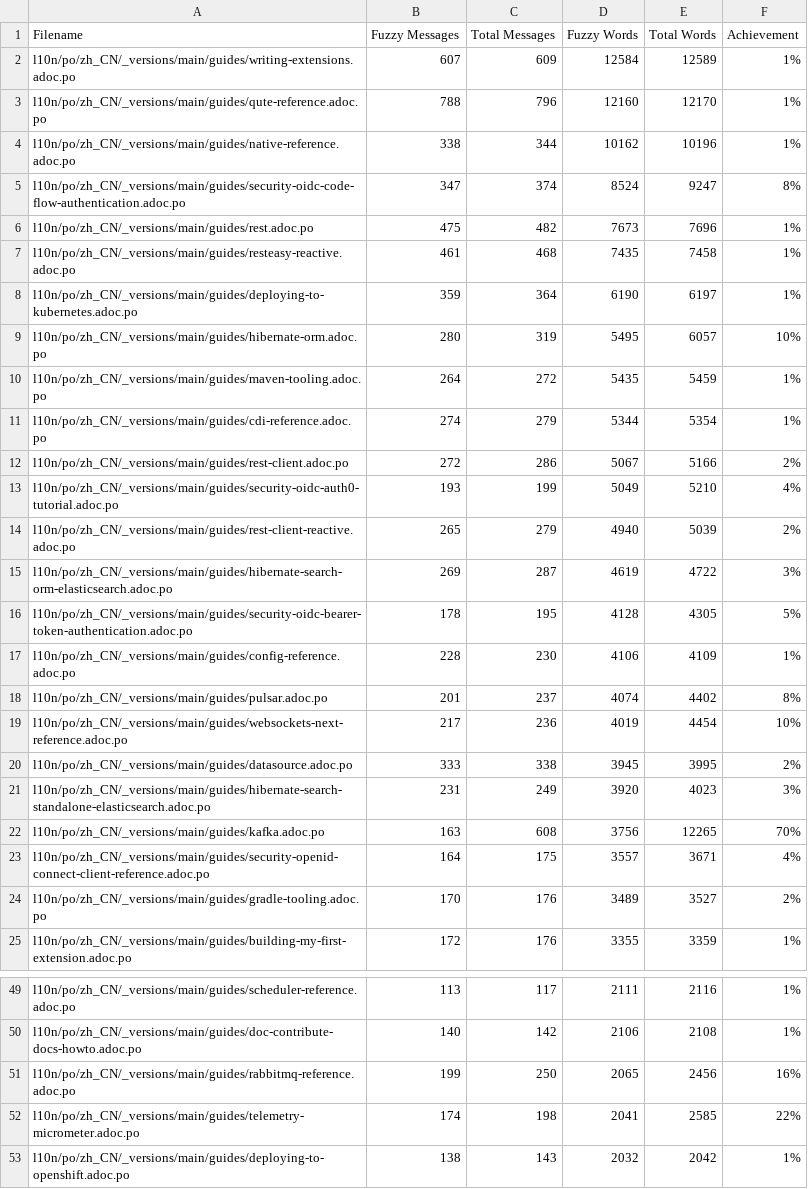
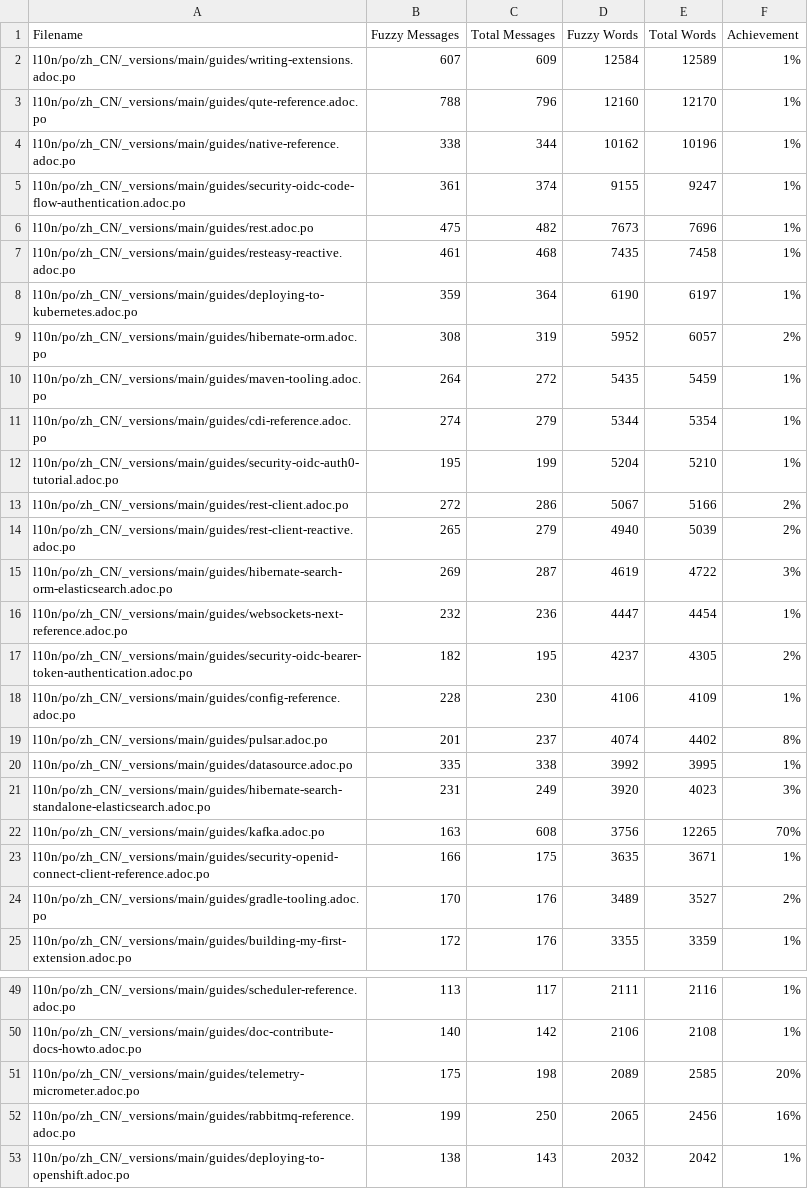
Before and after one commit to quarkusio/cn.quarkus.io, a CSV file: l10n/stats/main-guides-translation.csv, drawn as a sheet; only a part is shown, gaps mark what is left out; the diff covers the shown part only.

Commit message:
Update translation stats

```diff
--- a/l10n/stats/main-guides-translation.csv
+++ b/l10n/stats/main-guides-translation.csv
@@ -4,3 +4,3 @@ l10n/po/zh_CN/_versions/main/guides/qute-reference.adoc.po, 788, 796, 12160, 121
 l10n/po/zh_CN/_versions/main/guides/native-reference.adoc.po, 338, 344, 10162, 10196, 1%
-l10n/po/zh_CN/_versions/main/guides/security-oidc-code-flow-authentication.adoc.po, 347, 374, 8524, 9247, 8%
+l10n/po/zh_CN/_versions/main/guides/security-oidc-code-flow-authentication.adoc.po, 361, 374, 9155, 9247, 1%
 l10n/po/zh_CN/_versions/main/guides/rest.adoc.po, 475, 482, 7673, 7696, 1%
@@ -8,17 +8,17 @@ l10n/po/zh_CN/_versions/main/guides/resteasy-reactive.adoc.po, 461, 468, 7435, 7
 l10n/po/zh_CN/_versions/main/guides/deploying-to-kubernetes.adoc.po, 359, 364, 6190, 6197, 1%
-l10n/po/zh_CN/_versions/main/guides/hibernate-orm.adoc.po, 280, 319, 5495, 6057, 10%
+l10n/po/zh_CN/_versions/main/guides/hibernate-orm.adoc.po, 308, 319, 5952, 6057, 2%
 l10n/po/zh_CN/_versions/main/guides/maven-tooling.adoc.po, 264, 272, 5435, 5459, 1%
 l10n/po/zh_CN/_versions/main/guides/cdi-reference.adoc.po, 274, 279, 5344, 5354, 1%
+l10n/po/zh_CN/_versions/main/guides/security-oidc-auth0-tutorial.adoc.po, 195, 199, 5204, 5210, 1%
 l10n/po/zh_CN/_versions/main/guides/rest-client.adoc.po, 272, 286, 5067, 5166, 2%
-l10n/po/zh_CN/_versions/main/guides/security-oidc-auth0-tutorial.adoc.po, 193, 199, 5049, 5210, 4%
 l10n/po/zh_CN/_versions/main/guides/rest-client-reactive.adoc.po, 265, 279, 4940, 5039, 2%
 l10n/po/zh_CN/_versions/main/guides/hibernate-search-orm-elasticsearch.adoc.po, 269, 287, 4619, 4722, 3%
-l10n/po/zh_CN/_versions/main/guides/security-oidc-bearer-token-authentication.adoc.po, 178, 195, 4128, 4305, 5%
+l10n/po/zh_CN/_versions/main/guides/websockets-next-reference.adoc.po, 232, 236, 4447, 4454, 1%
+l10n/po/zh_CN/_versions/main/guides/security-oidc-bearer-token-authentication.adoc.po, 182, 195, 4237, 4305, 2%
 l10n/po/zh_CN/_versions/main/guides/config-reference.adoc.po, 228, 230, 4106, 4109, 1%
 l10n/po/zh_CN/_versions/main/guides/pulsar.adoc.po, 201, 237, 4074, 4402, 8%
-l10n/po/zh_CN/_versions/main/guides/websockets-next-reference.adoc.po, 217, 236, 4019, 4454, 10%
-l10n/po/zh_CN/_versions/main/guides/datasource.adoc.po, 333, 338, 3945, 3995, 2%
+l10n/po/zh_CN/_versions/main/guides/datasource.adoc.po, 335, 338, 3992, 3995, 1%
 l10n/po/zh_CN/_versions/main/guides/hibernate-search-standalone-elasticsearch.adoc.po, 231, 249, 3920, 4023, 3%
 l10n/po/zh_CN/_versions/main/guides/kafka.adoc.po, 163, 608, 3756, 12265, 70%
-l10n/po/zh_CN/_versions/main/guides/security-openid-connect-client-reference.adoc.po, 164, 175, 3557, 3671, 4%
+l10n/po/zh_CN/_versions/main/guides/security-openid-connect-client-reference.adoc.po, 166, 175, 3635, 3671, 1%
 l10n/po/zh_CN/_versions/main/guides/gradle-tooling.adoc.po, 170, 176, 3489, 3527, 2%
@@ -50,4 +50,4 @@ l10n/po/zh_CN/_versions/main/guides/scheduler-reference.adoc.po, 113, 117, 2111,
 l10n/po/zh_CN/_versions/main/guides/doc-contribute-docs-howto.adoc.po, 140, 142, 2106, 2108, 1%
+l10n/po/zh_CN/_versions/main/guides/telemetry-micrometer.adoc.po, 175, 198, 2089, 2585, 20%
 l10n/po/zh_CN/_versions/main/guides/rabbitmq-reference.adoc.po, 199, 250, 2065, 2456, 16%
-l10n/po/zh_CN/_versions/main/guides/telemetry-micrometer.adoc.po, 174, 198, 2041, 2585, 22%
 l10n/po/zh_CN/_versions/main/guides/deploying-to-openshift.adoc.po, 138, 143, 2032, 2042, 1%
```
Also changed, not shown: 11 added rows, 11 removed rows and 15 edited cells elsewhere in this file, l10n/stats/latest-guides-translation.csv, l10n/stats/misc-translation.csv, 1 other file.
